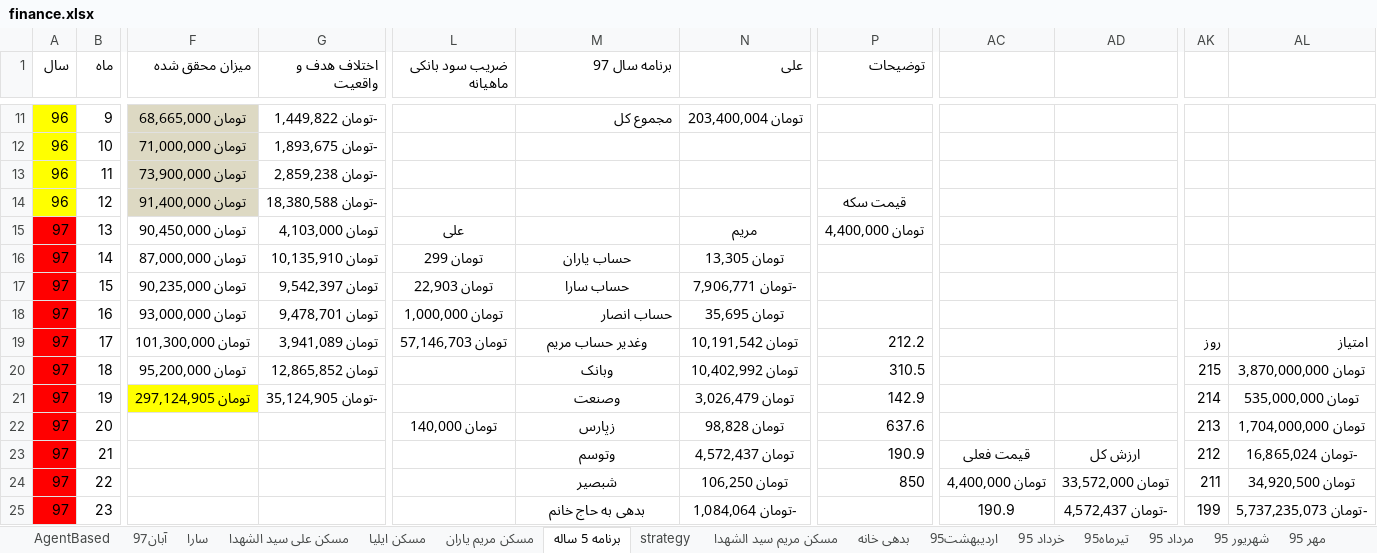
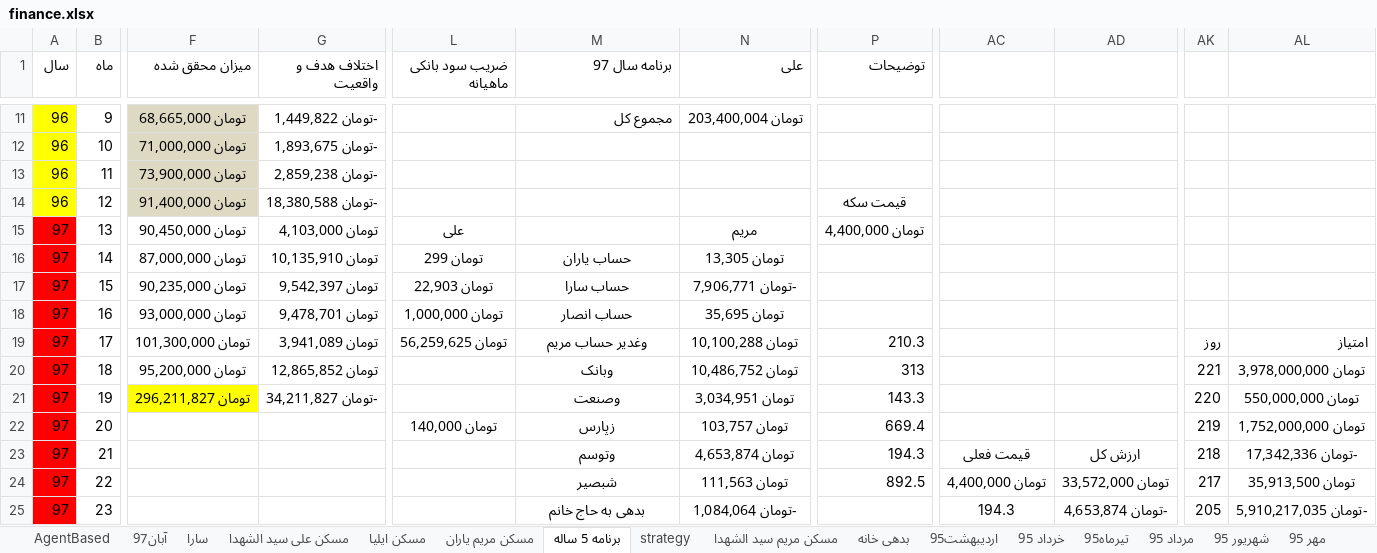
Before and after one commit to ali61n60/AudioDemo, an Excel workbook: AudioDemo/finance/finance.xlsx, sheet برنامه 5 ساله, drawn as a sheet; only a part is shown, gaps mark what is left out; values as stored, in another font and other column widths than the file's, no borders; conditional formats not drawn; the diff covers the shown part only; the diff names each change by its address in the sheet, - before the commit and + after, or states it on an @@ line.

Commit message:
19/8/97

```diff
--- a/AudioDemo/finance/finance.xlsx (sheet برنامه 5 ساله)
+++ b/AudioDemo/finance/finance.xlsx (sheet برنامه 5 ساله)
-M18 alignment: right
+M18 alignment: center
-L19 (ضریب سود بانکی ماهیانه): تومان 57,146,703
+L19 (ضریب سود بانکی ماهیانه): تومان 56,259,625
-N19 (علی): تومان 10,191,542
+N19 (علی): تومان 10,100,288
-P19 (توضیحات): 212.2
+P19 (توضیحات): 210.3
-N20 (علی): تومان 10,402,992
+N20 (علی): تومان 10,486,752
-P20 (توضیحات): 310.5
+P20 (توضیحات): 313
-AK20: 215
+AK20: 221
-AL20: تومان 3,870,000,000
+AL20: تومان 3,978,000,000
-F21 (میزان محقق شده): تومان 297,124,905
+F21 (میزان محقق شده): تومان 296,211,827
-G21 (اختلاف هدف و واقعیت): -تومان 35,124,905
+G21 (اختلاف هدف و واقعیت): -تومان 34,211,827
-N21 (علی): تومان 3,026,479
+N21 (علی): تومان 3,034,951
-P21 (توضیحات): 142.9
+P21 (توضیحات): 143.3
-AK21: 214
+AK21: 220
-AL21: تومان 535,000,000
+AL21: تومان 550,000,000
-N22 (علی): تومان 98,828
+N22 (علی): تومان 103,757
-P22 (توضیحات): 637.6
+P22 (توضیحات): 669.4
-AK22: 213
+AK22: 219
-AL22: تومان 1,704,000,000
+AL22: تومان 1,752,000,000
-N23 (علی): تومان 4,572,437
+N23 (علی): تومان 4,653,874
-P23 (توضیحات): 190.9
+P23 (توضیحات): 194.3
-AK23: 212
+AK23: 218
-AL23: -تومان 16,865,024
+AL23: -تومان 17,342,336
-N24 (علی): تومان 106,250
+N24 (علی): تومان 111,563
-P24 (توضیحات): 850
+P24 (توضیحات): 892.5
-AK24: 211
+AK24: 217
-AL24: تومان 34,920,500
+AL24: تومان 35,913,500
-AC25: 190.9
+AC25: 194.3
-AD25: -تومان 4,572,437
+AD25: -تومان 4,653,874
-AK25: 199
+AK25: 205
-AL25: -تومان 5,737,235,073
+AL25: -تومان 5,910,217,035
```
Also changed, not shown: other rows of this sheet, sheet آبان97, formulas that keep their value.
